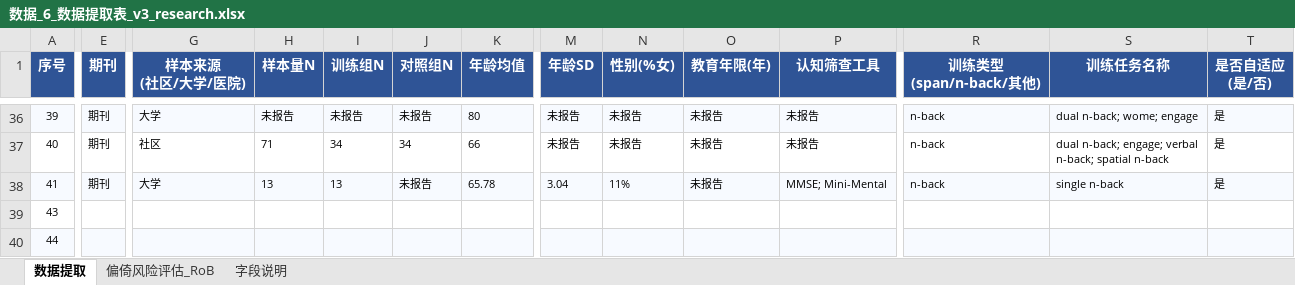
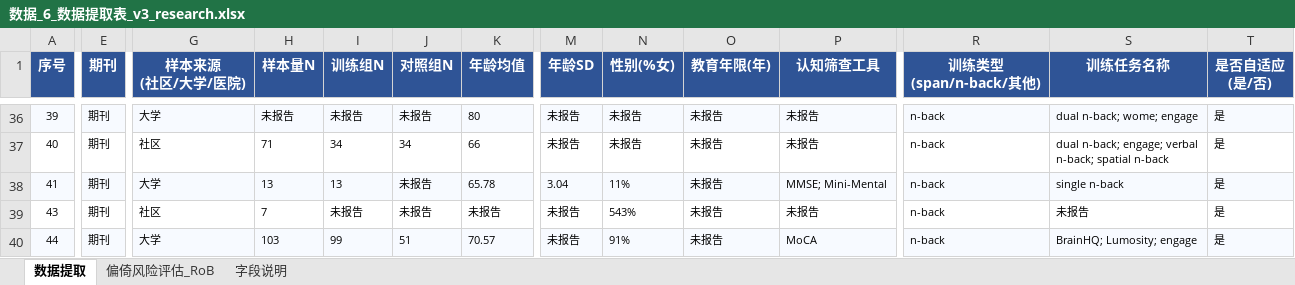
Before and after one commit to 007r007/meta-analysis-research, an Excel workbook: projects/paper-01/04-extract/数据_6_数据提取表_v3_research.xlsx, sheet 数据提取, drawn as a sheet; only a part is shown, gaps mark what is left out; values as stored, in another font and other column widths than the file's, no borders; the diff covers the shown part only; the diff names each change by its address in the sheet, - before the commit and + after, or states it on an @@ line.

Commit message:
data(paper-01): research版第43-47篇数据提取(43,44,45,46,47)

```diff
--- a/projects/paper-01/04-extract/数据_6_数据提取表_v3_research.xlsx (sheet 数据提取)
+++ b/projects/paper-01/04-extract/数据_6_数据提取表_v3_research.xlsx (sheet 数据提取)
-E39:E40 (期刊): (empty)
+E39:E40 (期刊): 期刊
-G39 (样本来源 (社区/大学/医院)): (empty)
+G39 (样本来源 (社区/大学/医院)): 社区
-H39 (样本量N): (empty)
+H39 (样本量N): 7
-I39 (训练组N): (empty)
+I39 (训练组N): 未报告
-J39 (对照组N): (empty)
+J39 (对照组N): 未报告
-K39 (年龄均值): (empty)
+K39 (年龄均值): 未报告
-M39:M40 (年龄SD): (empty)
+M39:M40 (年龄SD): 未报告
-N39 (性别(%女)): (empty)
+N39 (性别(%女)): 543%
-O39:O40 (教育年限(年)): (empty)
+O39:O40 (教育年限(年)): 未报告
-P39 (认知筛查工具): (empty)
+P39 (认知筛查工具): 未报告
-R39:R40 (训练类型 (span/n-back/其他)): (empty)
+R39:R40 (训练类型 (span/n-back/其他)): n-back
-S39 (训练任务名称): (empty)
+S39 (训练任务名称): 未报告
-T39:T40 (是否自适应 (是/否)): (empty)
+T39:T40 (是否自适应 (是/否)): 是
-G40 (样本来源 (社区/大学/医院)): (empty)
+G40 (样本来源 (社区/大学/医院)): 大学
-H40 (样本量N): (empty)
+H40 (样本量N): 103
-I40 (训练组N): (empty)
+I40 (训练组N): 99
-J40 (对照组N): (empty)
+J40 (对照组N): 51
-K40 (年龄均值): (empty)
+K40 (年龄均值): 70.57
-N40 (性别(%女)): (empty)
+N40 (性别(%女)): 91%
-P40 (认知筛查工具): (empty)
+P40 (认知筛查工具): MoCA
-S40 (训练任务名称): (empty)
+S40 (训练任务名称): BrainHQ; Lumosity; engage
```
Also changed, not shown: 200 edited cells elsewhere in this sheet.
